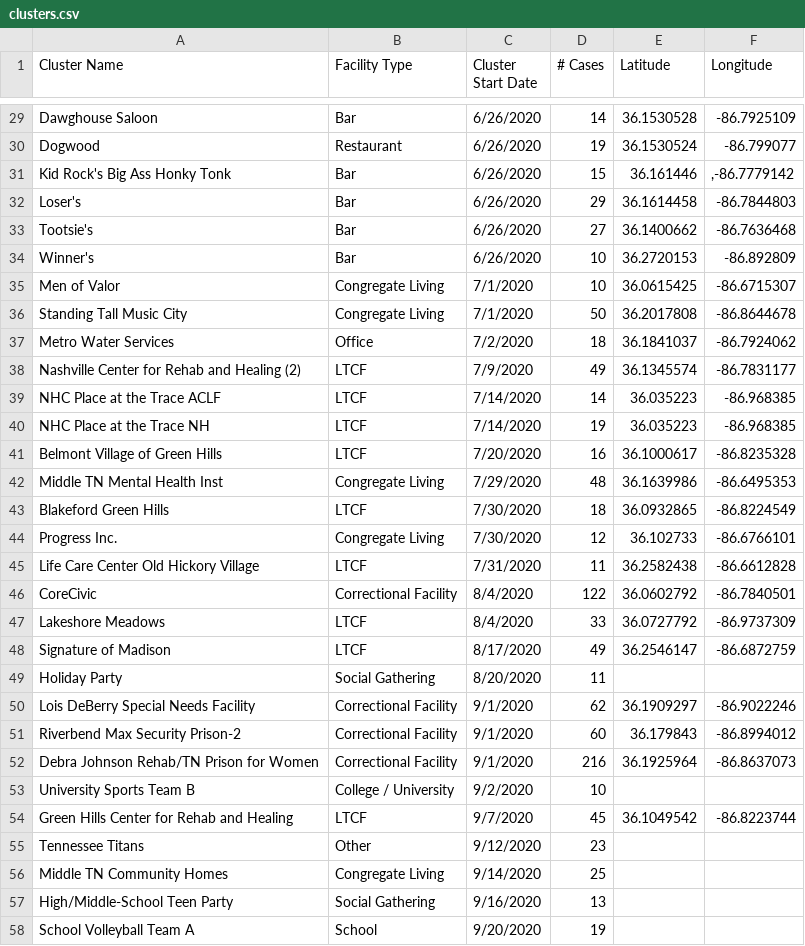
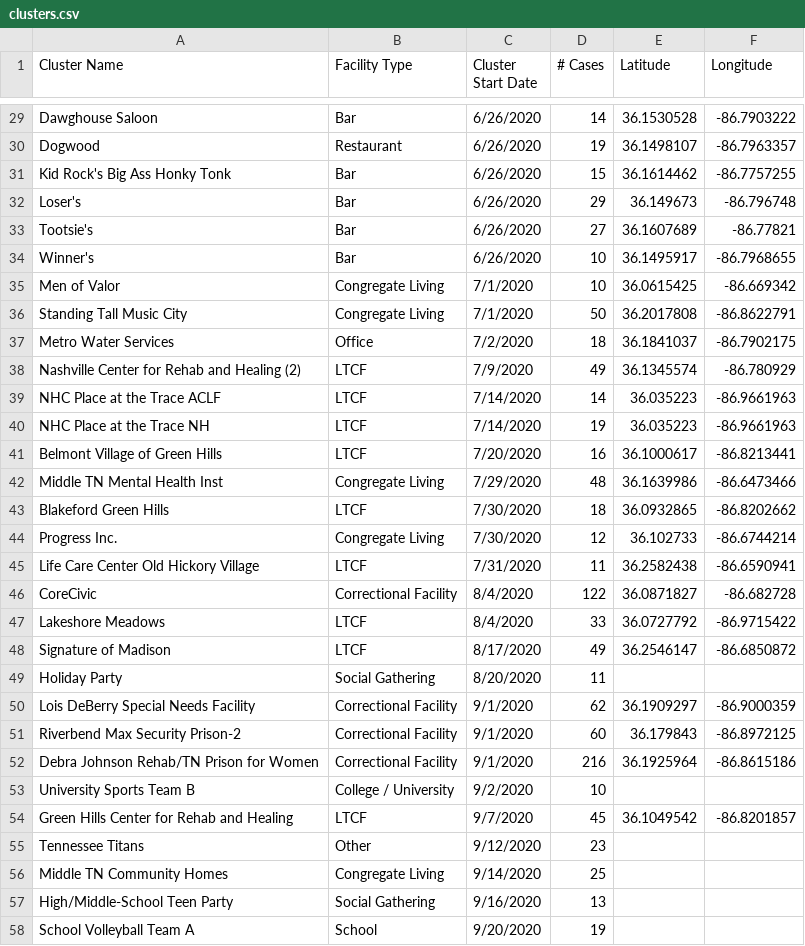
Before and after one commit to NSS-Data-Instructional-Stuff/data-analytics, a CSV file: Python_for_analytics/projects/nashville-covid/data/clusters.csv, drawn as a sheet; only a part is shown, gaps mark what is left out; the diff covers the shown part only; the diff names each change by its address in the sheet, - before the commit and + after, or states it on an @@ line.

```diff
--- a/Python_for_analytics/projects/nashville-covid/data/clusters.csv
+++ b/Python_for_analytics/projects/nashville-covid/data/clusters.csv
-F29 (Longitude): -86.7925109
+F29 (Longitude): -86.7903222
-E30 (Latitude): 36.1530524
+E30 (Latitude): 36.1498107
-F30 (Longitude): -86.799077
+F30 (Longitude): -86.7963357
-E31 (Latitude): 36.161446
+E31 (Latitude): 36.1614462
-F31 (Longitude): ,-86.7779142
+F31 (Longitude): -86.7757255
-E32 (Latitude): 36.1614458
+E32 (Latitude): 36.149673
-F32 (Longitude): -86.7844803
+F32 (Longitude): -86.796748
-E33 (Latitude): 36.1400662
+E33 (Latitude): 36.1607689
-F33 (Longitude): -86.7636468
+F33 (Longitude): -86.77821
-E34 (Latitude): 36.2720153
+E34 (Latitude): 36.1495917
-F34 (Longitude): -86.892809
+F34 (Longitude): -86.7968655
-F35 (Longitude): -86.6715307
+F35 (Longitude): -86.669342
-F36 (Longitude): -86.8644678
+F36 (Longitude): -86.8622791
-F37 (Longitude): -86.7924062
+F37 (Longitude): -86.7902175
-F38 (Longitude): -86.7831177
+F38 (Longitude): -86.780929
-F39:F40 (Longitude): -86.968385
+F39:F40 (Longitude): -86.9661963
-F41 (Longitude): -86.8235328
+F41 (Longitude): -86.8213441
-F42 (Longitude): -86.6495353
+F42 (Longitude): -86.6473466
-F43 (Longitude): -86.8224549
+F43 (Longitude): -86.8202662
-F44 (Longitude): -86.6766101
+F44 (Longitude): -86.6744214
-F45 (Longitude): -86.6612828
+F45 (Longitude): -86.6590941
-E46 (Latitude): 36.0602792
+E46 (Latitude): 36.0871827
-F46 (Longitude): -86.7840501
+F46 (Longitude): -86.682728
-F47 (Longitude): -86.9737309
+F47 (Longitude): -86.9715422
-F48 (Longitude): -86.6872759
+F48 (Longitude): -86.6850872
-F50 (Longitude): -86.9022246
+F50 (Longitude): -86.9000359
-F51 (Longitude): -86.8994012
+F51 (Longitude): -86.8972125
-F52 (Longitude): -86.8637073
+F52 (Longitude): -86.8615186
-F54 (Longitude): -86.8223744
+F54 (Longitude): -86.8201857
```
Also changed, not shown: 38 edited cells elsewhere in this file.
